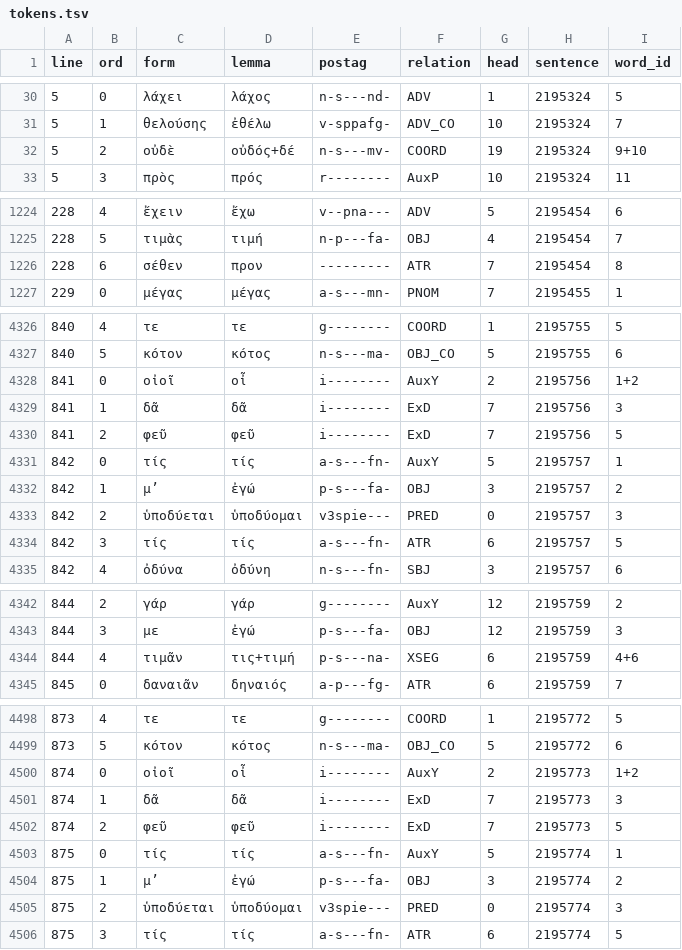
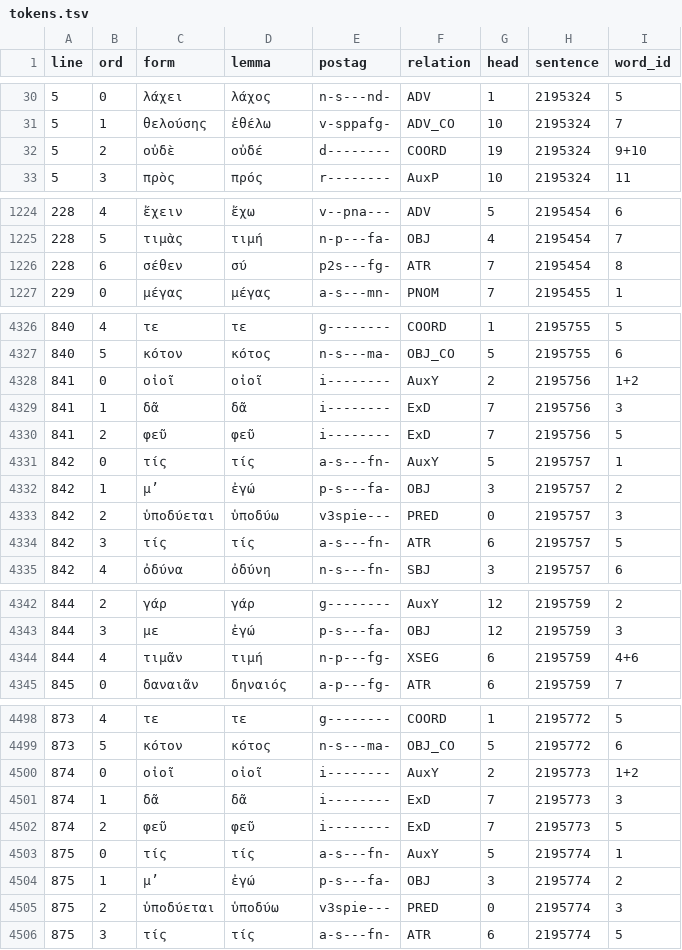
Before and after one commit to polemistes/anagnosis, a TSV file: texts/eumenides/tokens.tsv, drawn as a sheet; only a part is shown, gaps mark what is left out; the diff covers the shown part only.

```diff
--- a/texts/eumenides/tokens.tsv
+++ b/texts/eumenides/tokens.tsv
@@ -31,3 +31,3 @@ line	ord	form	lemma	postag	relation	head	sentence	word_id
 5	1	θελούσης	ἐθέλω	v-sppafg-	ADV_CO	10	2195324	7
-5	2	οὐδὲ	οὐδός+δέ	n-s---mv-	COORD	19	2195324	9+10
+5	2	οὐδὲ	οὐδέ	d--------	COORD	19	2195324	9+10
 5	3	πρὸς	πρός	r--------	AuxP	10	2195324	11
@@ -1225,3 +1225,3 @@ line	ord	form	lemma	postag	relation	head	sentence	word_id
 228	5	τιμὰς	τιμή	n-p---fa-	OBJ	4	2195454	7
-228	6	σέθεν	προν	---------	ATR	7	2195454	8
+228	6	σέθεν	σύ	p2s---fg-	ATR	7	2195454	8
 229	0	μέγας	μέγας	a-s---mn-	PNOM	7	2195455	1
@@ -4327,3 +4327,3 @@ line	ord	form	lemma	postag	relation	head	sentence	word_id
 840	5	κότον	κότος	n-s---ma-	OBJ_CO	5	2195755	6
-841	0	οἰοῖ	οἶ	i--------	AuxY	2	2195756	1+2
+841	0	οἰοῖ	οἰοῖ	i--------	AuxY	2	2195756	1+2
 841	1	δᾶ	δᾶ	i--------	ExD	7	2195756	3
@@ -4332,3 +4332,3 @@ line	ord	form	lemma	postag	relation	head	sentence	word_id
 842	1	μʼ	ἐγώ	p-s---fa-	OBJ	3	2195757	2
-842	2	ὑποδύεται	ὑποδύομαι	v3spie---	PRED	0	2195757	3
+842	2	ὑποδύεται	ὑποδύω	v3spie---	PRED	0	2195757	3
 842	3	τίς	τίς	a-s---fn-	ATR	6	2195757	5
@@ -4343,3 +4343,3 @@ line	ord	form	lemma	postag	relation	head	sentence	word_id
 844	3	με	ἐγώ	p-s---fa-	OBJ	12	2195759	3
-844	4	τιμᾶν	τις+τιμή	p-s---na-	XSEG	6	2195759	4+6
+844	4	τιμᾶν	τιμή	n-p---fg-	XSEG	6	2195759	4+6
 845	0	δαναιᾶν	δηναιός	a-p---fg-	ATR	6	2195759	7
@@ -4499,3 +4499,3 @@ line	ord	form	lemma	postag	relation	head	sentence	word_id
 873	5	κότον	κότος	n-s---ma-	OBJ_CO	5	2195772	6
-874	0	οἰοῖ	οἶ	i--------	AuxY	2	2195773	1+2
+874	0	οἰοῖ	οἰοῖ	i--------	AuxY	2	2195773	1+2
 874	1	δᾶ	δᾶ	i--------	ExD	7	2195773	3
@@ -4504,3 +4504,3 @@ line	ord	form	lemma	postag	relation	head	sentence	word_id
 875	1	μʼ	ἐγώ	p-s---fa-	OBJ	3	2195774	2
-875	2	ὑποδύεται	ὑποδύομαι	v3spie---	PRED	0	2195774	3
+875	2	ὑποδύεται	ὑποδύω	v3spie---	PRED	0	2195774	3
 875	3	τίς	τίς	a-s---fn-	ATR	6	2195774	5
```
Also changed, not shown: 12 edited cells elsewhere in this file, 3 other files.
